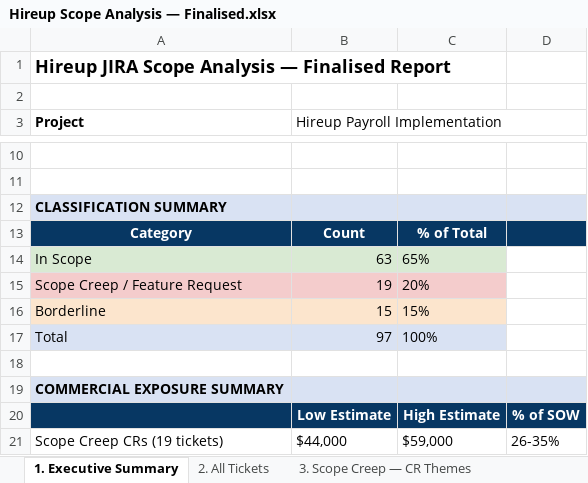
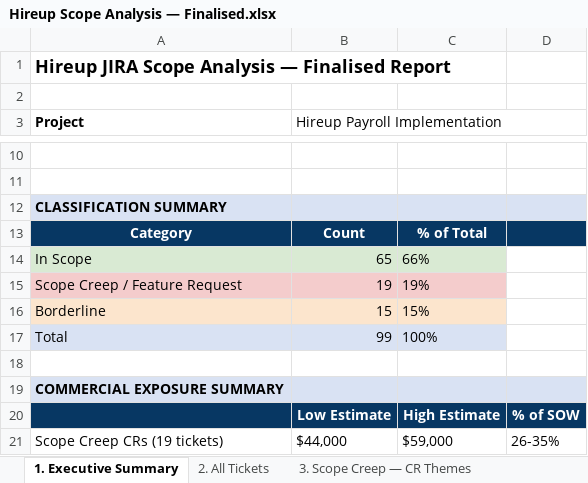
Before and after one commit to guy2c9/hireup, an Excel workbook: docs/Hireup Scope Analysis — Finalised.xlsx, sheet 1. Executive Summary, drawn as a sheet; only a part is shown, gaps mark what is left out; values as stored, in another font and other column widths than the file's, no borders; removed rows and columns are numbered as before the commit, all else as after; the diff names each change by its address in the sheet, - before the commit and + after, or states it on an @@ line.

Commit message:
Add CR-aware reconciliation workbook and scope-management skill history
- New CR-aware xlsx overlay covering CR01, CR02, and Project Evolution
- Updated Finalised workbook with CR-aware revisions
- CR source extracts and build scripts for reproducibility
- History updated with 2026-04-17 skill-authoring session (ART-2057/2058/2059)

```diff
--- a/docs/Hireup Scope Analysis — Finalised.xlsx (sheet 1. Executive Summary)
+++ b/docs/Hireup Scope Analysis — Finalised.xlsx (sheet 1. Executive Summary)
-row 14: In Scope | 63 | 65%
+row 14: In Scope | 65 | 66%
-C15: 20%
+C15: 19%
-B17 (Hireup Payroll Implementation): 97
+B17 (Hireup Payroll Implementation): 99
```
Also changed, not shown: sheet 2. All Tickets, sheet 5. Review Findings, 15 other files.
